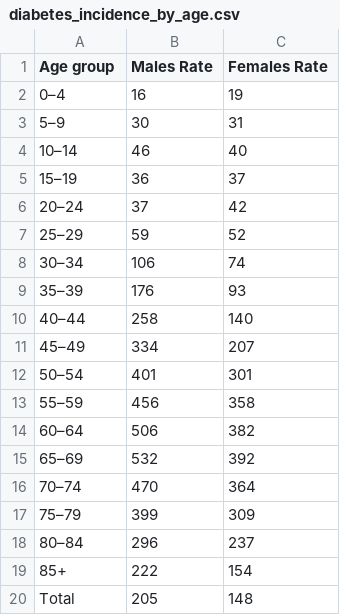
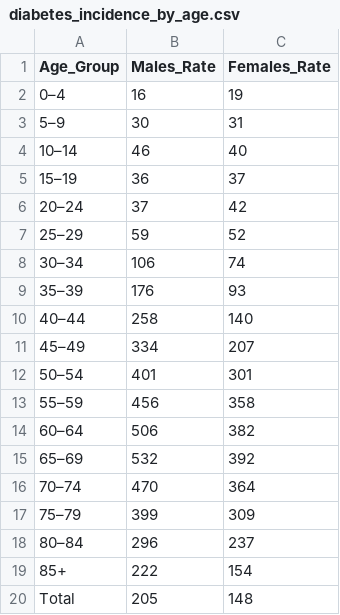
Before and after one commit to firingbrisingr/Some_Data, a CSV file: diabetes_incidence_by_age.csv, drawn as a sheet.

Commit message:
Add files via upload

```diff
--- a/diabetes_incidence_by_age.csv
+++ b/diabetes_incidence_by_age.csv
@@ -1,2 +1,2 @@
-Age group,Males Rate,Females Rate
+Age_Group,Males_Rate,Females_Rate
 0–4,16,19
```
